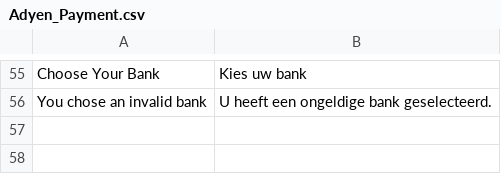
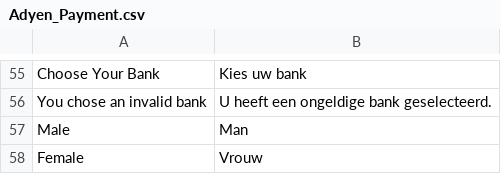
Before and after one commit to anup4ranium/adyen-magento, a CSV file: app/locale/nl_NL/Adyen_Payment.csv, drawn as a sheet; only a part is shown, gaps mark what is left out.

Commit message:
Vertaling van Man/Vrouw.

```diff
--- a/app/locale/nl_NL/Adyen_Payment.csv
+++ b/app/locale/nl_NL/Adyen_Payment.csv
@@ -56 +56,3 @@
 "You chose an invalid bank","U heeft een ongeldige bank geselecteerd."
+"Male","Man"
+"Female","Vrouw"
```
Also changed, not shown: 1 other file.
